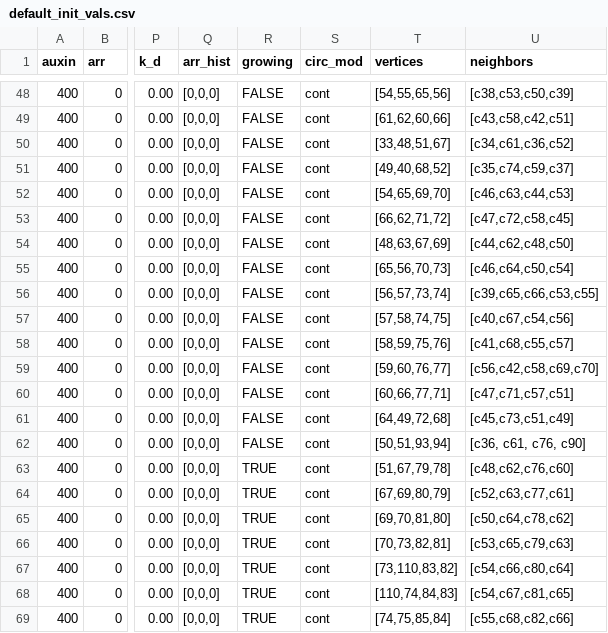
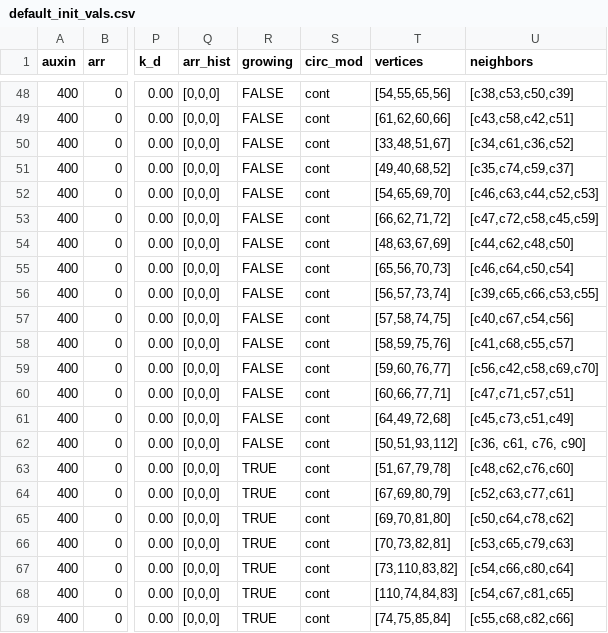
Before and after one commit to Jannetty/ARORA, a CSV file: src/plantem/sim/input/default_init_vals.csv, drawn as a sheet; only a part is shown, gaps mark what is left out; the diff names each change by its address in the sheet, - before the commit and + after, or states it on an @@ line.

Commit message:
changed neighbor assignment in in cell and neighbor detection in quad_perimeter to be manual for irregular root tip and root cap cells

```diff
--- a/src/plantem/sim/input/default_init_vals.csv
+++ b/src/plantem/sim/input/default_init_vals.csv
-U52 (neighbors): [c46,c63,c44,c53]
+U52 (neighbors): [c46,c63,c44,c52,c53]
-U53 (neighbors): [c47,c72,c58,c45]
+U53 (neighbors): [c47,c72,c58,c45,c59]
-T62 (vertices): [50,51,93,94]
+T62 (vertices): [50,51,93,112]
```
Also changed, not shown: 4 other files.
